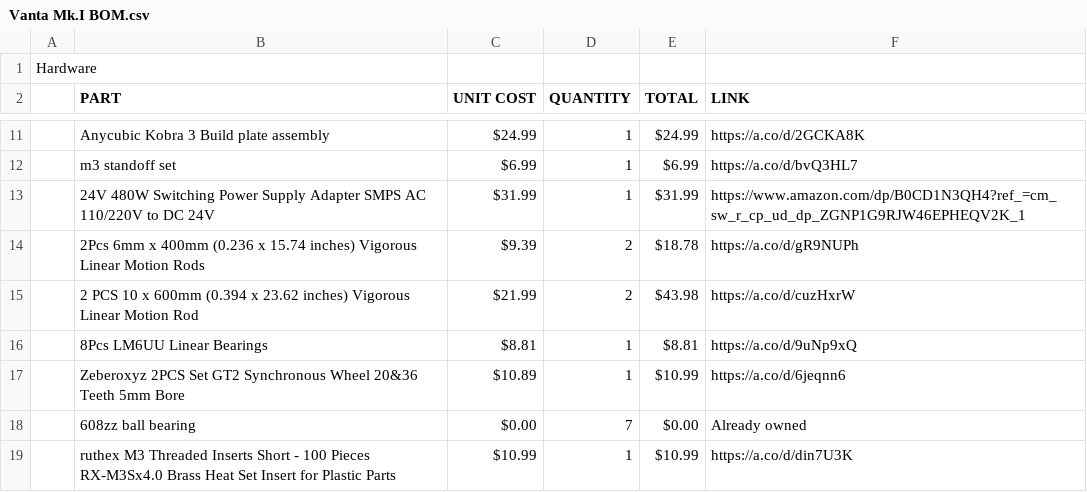
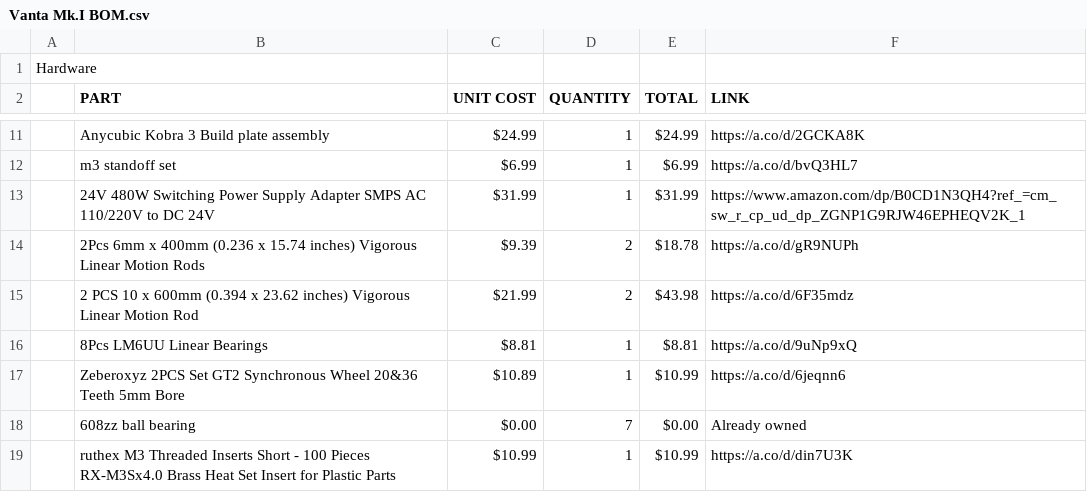
Before and after one commit to K73T-T/Vanta-MK.I, a CSV file: Vanta Mk.I BOM.csv, drawn as a sheet; only a part is shown, gaps mark what is left out.

Commit message:
Update Vanta Mk.I BOM.csv

```diff
--- a/Vanta Mk.I BOM.csv
+++ b/Vanta Mk.I BOM.csv
@@ -14,3 +14,3 @@ Hardware,,,,,
 ,2Pcs 6mm x 400mm (0.236 x 15.74 inches) Vigorous Linear Motion Rods,$9.39,2,$18.78,https://a.co/d/gR9NUPh
-,2 PCS 10 x 600mm (0.394 x 23.62 inches) Vigorous Linear Motion Rod,$21.99,2,$43.98,https://a.co/d/cuzHxrW
+,2 PCS 10 x 600mm (0.394 x 23.62 inches) Vigorous Linear Motion Rod,$21.99,2,$43.98,https://a.co/d/6F35mdz
 ,8Pcs LM6UU Linear Bearings,$8.81,1,$8.81,https://a.co/d/9uNp9xQ
```
